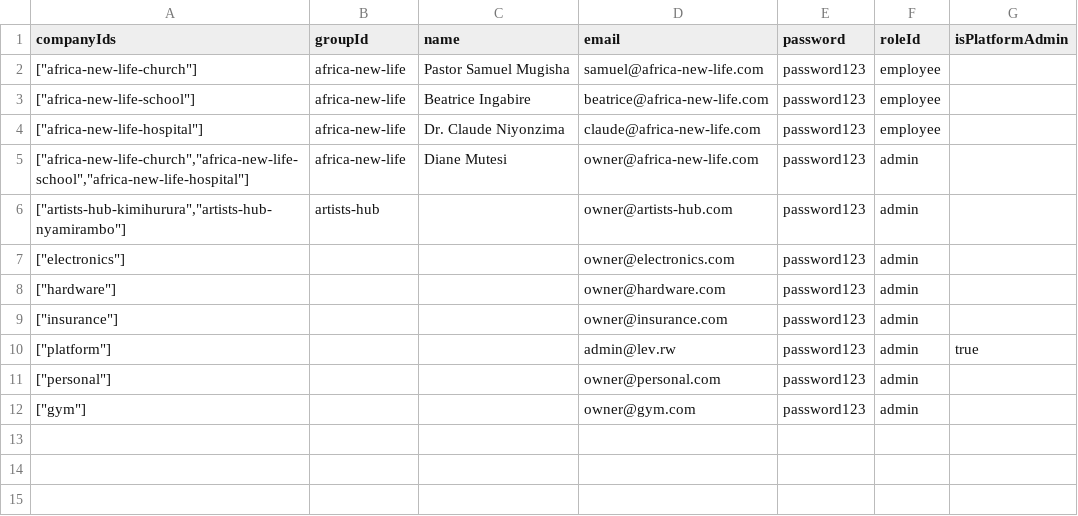
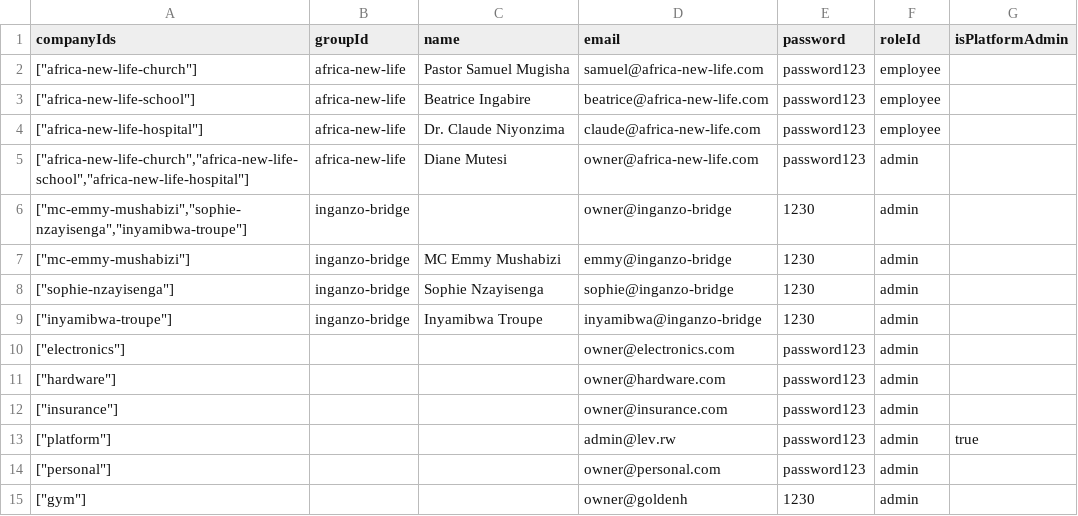
Before and after one commit to nmeo7/lever, a CSV file: scripts/seed/csv/people.csv, drawn as a sheet.

```diff
--- a/scripts/seed/csv/people.csv
+++ b/scripts/seed/csv/people.csv
@@ -5,3 +5,6 @@ companyIds,groupId,name,email,password,roleId,isPlatformAdmin
 "[""africa-new-life-church"",""africa-new-life-school"",""africa-new-life-hospital""]",africa-new-life,Diane Mutesi,owner@africa-new-life.com,password123,admin,
-"[""artists-hub-kimihurura"",""artists-hub-nyamirambo""]",artists-hub,,owner@artists-hub.com,password123,admin,
+"[""mc-emmy-mushabizi"",""sophie-nzayisenga"",""inyamibwa-troupe""]",inganzo-bridge,,owner@inganzo-bridge,"1230",admin,
+"[""mc-emmy-mushabizi""]",inganzo-bridge,MC Emmy Mushabizi,emmy@inganzo-bridge,"1230",admin,
+"[""sophie-nzayisenga""]",inganzo-bridge,Sophie Nzayisenga,sophie@inganzo-bridge,"1230",admin,
+"[""inyamibwa-troupe""]",inganzo-bridge,Inyamibwa Troupe,inyamibwa@inganzo-bridge,"1230",admin,
 "[""electronics""]",,,owner@electronics.com,password123,admin,
@@ -11,2 +14,2 @@ companyIds,groupId,name,email,password,roleId,isPlatformAdmin
 "[""personal""]",,,owner@personal.com,password123,admin,
-"[""gym""]",,,owner@gym.com,password123,admin,
+"[""gym""]",,,owner@goldenh,1230,admin,
```
Also changed, not shown: scripts/seed/csv/companies.csv, scripts/seed/csv/groups.csv, 14 other files.
